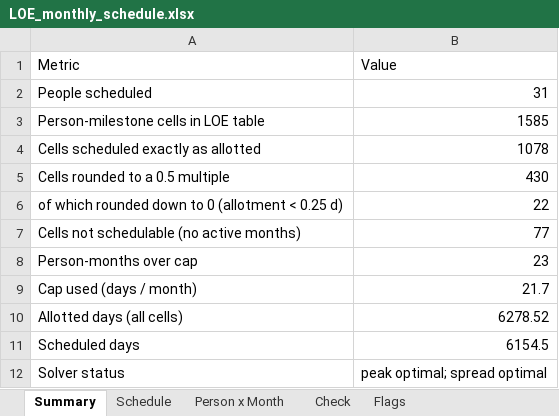
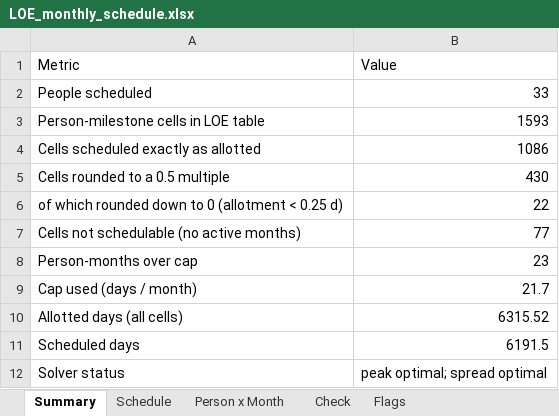
Before and after one commit to ydfriedman/Eswatini-ASR, an Excel workbook: out/LOE_monthly_schedule.xlsx, sheet Summary, drawn as a sheet; values as stored, in another font and other column widths than the file's, no borders; the diff names each change by its address in the sheet, - before the commit and + after, or states it on an @@ line.

```diff
--- a/out/LOE_monthly_schedule.xlsx (sheet Summary)
+++ b/out/LOE_monthly_schedule.xlsx (sheet Summary)
-B2 (Value): 31
+B2 (Value): 33
-B3 (Value): 1585
+B3 (Value): 1593
-B4 (Value): 1078
+B4 (Value): 1086
-B10 (Value): 6278.52
+B10 (Value): 6315.52
-B11 (Value): 6154.5
+B11 (Value): 6191.5
```
Also changed, not shown: sheet Schedule, sheet Person x Month, sheet Check, out/LOE_by_person_milestone.xlsx, 1 other file.
